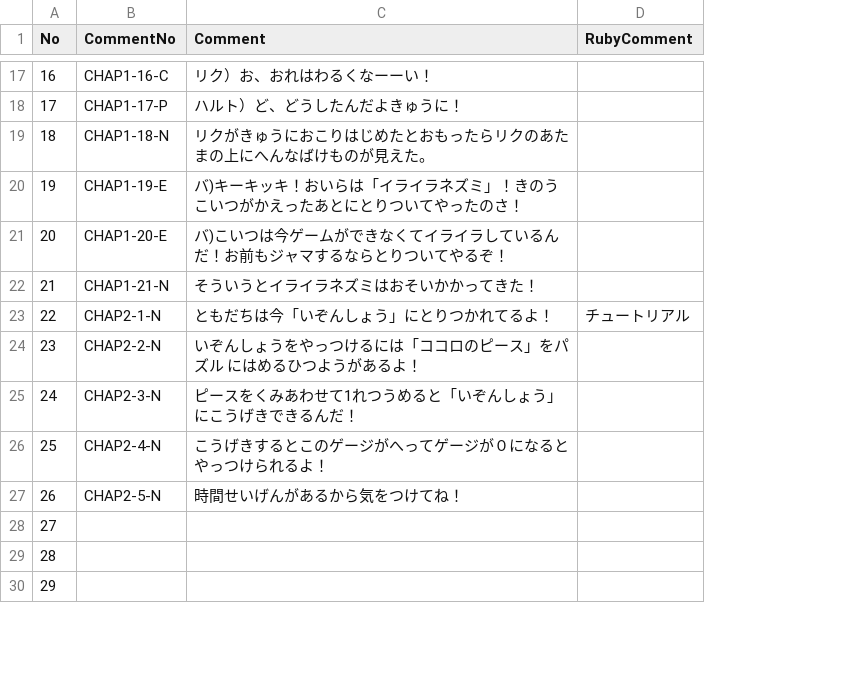
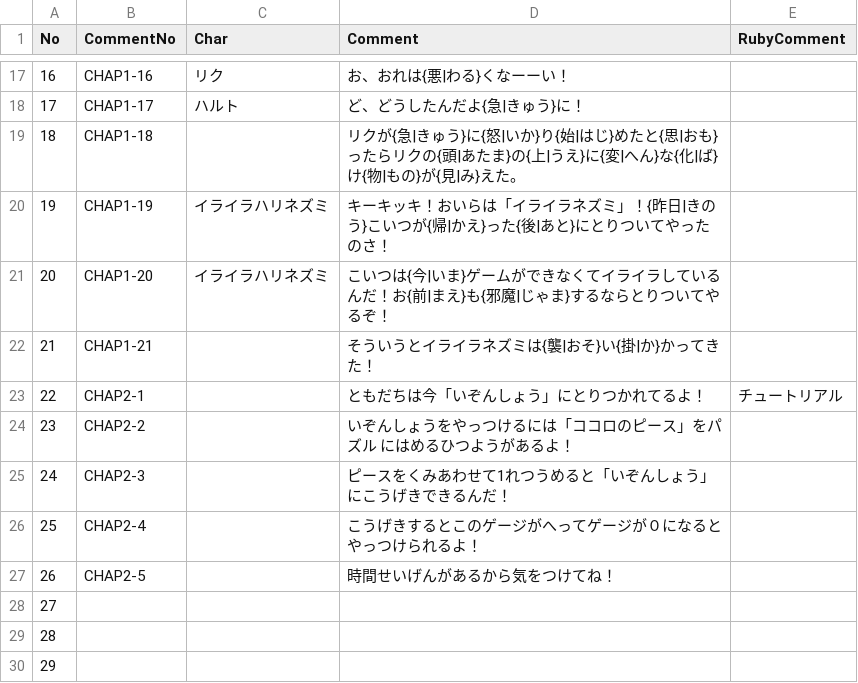
Before and after one commit to manato1201/DCP2, a CSV file: Assets/MyAssets/Resources/CommuLog.csv, drawn as a sheet; only a part is shown, gaps mark what is left out; addresses are those after the commit; the diff covers the shown part only; the diff names each change by its address in the sheet, - before the commit and + after, or states it on an @@ line.

```diff
--- a/Assets/MyAssets/Resources/CommuLog.csv
+++ b/Assets/MyAssets/Resources/CommuLog.csv
+column C (Char), rows 17-21: リク | ハルト |  | イライラハリネズミ | イライラハリネズミ
-B17 (CommentNo): CHAP1-16-C
+B17 (CommentNo): CHAP1-16
-D17 (Comment): リク）お、おれはわるくなーーい！
+D17 (Comment): お、おれは{悪|わる}くなーーい！
-B18 (CommentNo): CHAP1-17-P
+B18 (CommentNo): CHAP1-17
-D18 (Comment): ハルト）ど、どうしたんだよきゅうに！
+D18 (Comment): ど、どうしたんだよ{急|きゅう}に！
-B19 (CommentNo): CHAP1-18-N
+B19 (CommentNo): CHAP1-18
-D19 (Comment): リクがきゅうにおこりはじめたとおもったらリクのあたまの上にへんなばけものが見えた。
+D19 (Comment): リクが{急|きゅう}に{怒|いか}り{始|はじ}めたと{思|おも}ったらリクの{頭|あたま}の{上|うえ}に{変|へん}な{化|ば}け{物|もの}が{見|み}えた。
-B20 (CommentNo): CHAP1-19-E
+B20 (CommentNo): CHAP1-19
-D20 (Comment): バ)キーキッキ！おいらは「イライラネズミ」！きのうこいつがかえったあとにとりつ…
+D20 (Comment): キーキッキ！おいらは「イライラネズミ」！{昨日|きのう}こいつが{帰|かえ}った{後|あと}にとりつ…
-B21 (CommentNo): CHAP1-20-E
+B21 (CommentNo): CHAP1-20
-D21 (Comment): バ)こいつは今ゲームができなくてイライラしているんだ！お前もジャマするなら…
+D21 (Comment): こいつは{今|いま}ゲームができなくてイライラしているんだ！お{前|まえ}も{邪魔|じゃま}するなら…
-B22 (CommentNo): CHAP1-21-N
+B22 (CommentNo): CHAP1-21
-D22 (Comment): そういうとイライラネズミはおそいかかってきた！
+D22 (Comment): そういうとイライラネズミは{襲|おそ}い{掛|か}かってきた！
-B23 (CommentNo): CHAP2-1-N
+B23 (CommentNo): CHAP2-1
-B24 (CommentNo): CHAP2-2-N
+B24 (CommentNo): CHAP2-2
-B25 (CommentNo): CHAP2-3-N
+B25 (CommentNo): CHAP2-3
-B26 (CommentNo): CHAP2-4-N
+B26 (CommentNo): CHAP2-4
-B27 (CommentNo): CHAP2-5-N
+B27 (CommentNo): CHAP2-5
```
Also changed, not shown: 30 edited cells elsewhere in this file, 33 other files.
